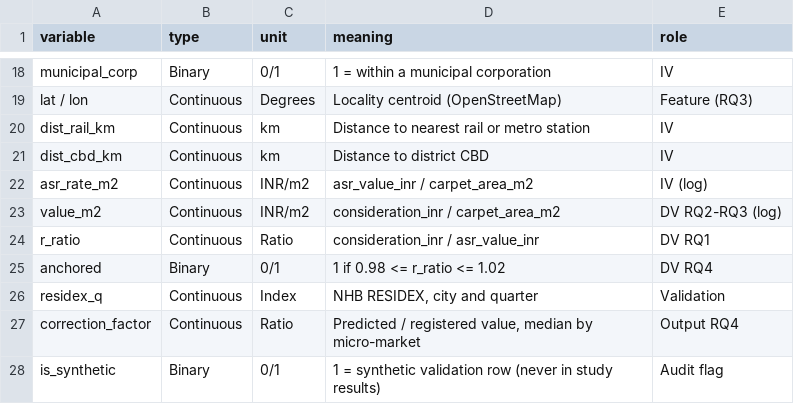
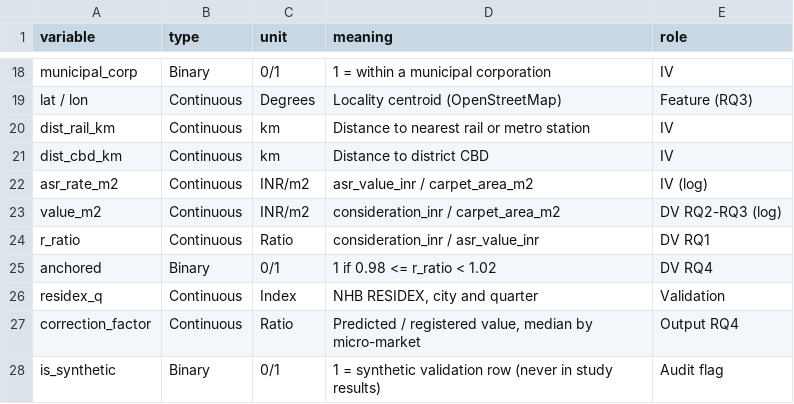
Before and after one commit to hemantsahay-github/qm640-registry-valuation-india, a CSV file: docs/data_dictionary.csv, drawn as a sheet; only a part is shown, gaps mark what is left out.

```diff
--- a/docs/data_dictionary.csv
+++ b/docs/data_dictionary.csv
@@ -24,3 +24,3 @@ value_m2,Continuous,INR/m2,consideration_inr / carpet_area_m2,DV RQ2-RQ3 (log)
 r_ratio,Continuous,Ratio,consideration_inr / asr_value_inr,DV RQ1
-anchored,Binary,0/1,1 if 0.98 <= r_ratio <= 1.02,DV RQ4
+anchored,Binary,0/1,1 if 0.98 <= r_ratio < 1.02,DV RQ4
 residex_q,Continuous,Index,"NHB RESIDEX, city and quarter",Validation
```
Also changed, not shown: 8 other files.
